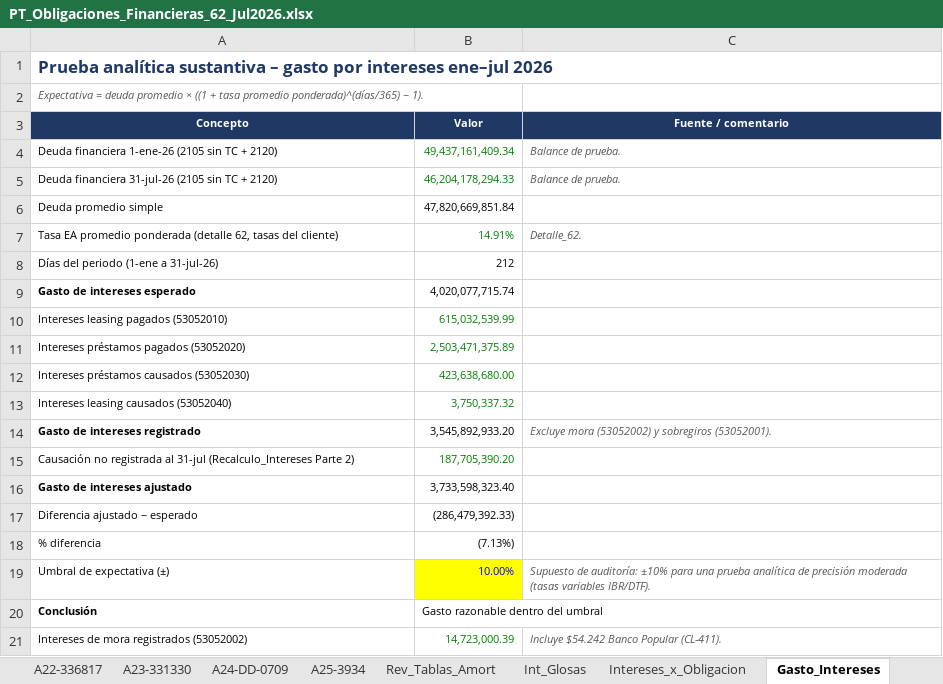
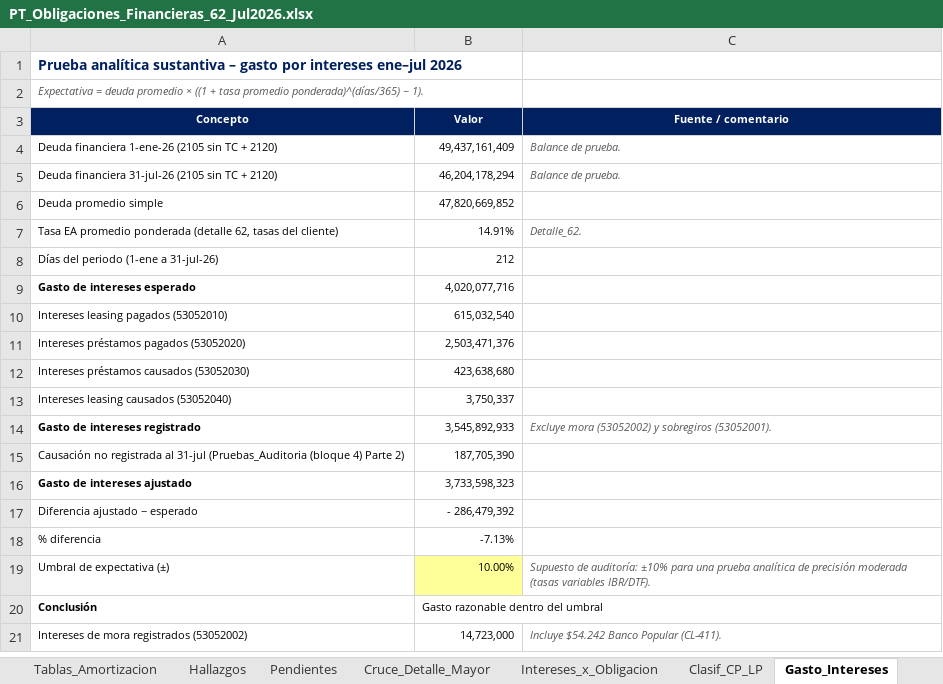
Before and after one commit to lguerram-eng/Auditoriacr, an Excel workbook: PT_Obligaciones_Financieras_62_Jul2026.xlsx, sheet Gasto_Intereses, drawn as a sheet; values as stored, in another font and other column widths than the file's, no borders; removed rows and columns are numbered as before the commit, all else as after; the diff names each change by its address in the sheet, - before the commit and + after, or states it on an @@ line.

```diff
--- a/PT_Obligaciones_Financieras_62_Jul2026.xlsx (sheet Gasto_Intereses)
+++ b/PT_Obligaciones_Financieras_62_Jul2026.xlsx (sheet Gasto_Intereses)
-sheet tab: A22-336817
-sheet tab: A23-331330
-sheet tab: A24-DD-0709
-sheet tab: A25-3934
-sheet tab: Rev_Tablas_Amort
+sheet tab: Tablas_Amortizacion
-A1 text colour: #1F3864
+A1 text colour: #002060, text size: smaller
-A3:C3 fill: #1F3864
+A3:C3 fill: #002060
-B4 (Valor): 49,437,161,409.34
+B4 (Valor): 49,437,161,409
-B4:B5 text colour: #008000
+B4:B5 text colour: black
-B5 (Valor): 46,204,178,294.33
+B5 (Valor): 46,204,178,294
-B6 (Valor): 47,820,669,851.84
+B6 (Valor): 47,820,669,852
-B7 text colour: #008000
+B7 text colour: black
-B9 (Valor): 4,020,077,715.74
+B9 (Valor): 4,020,077,716
-B10 (Valor): 615,032,539.99
+B10 (Valor): 615,032,540
-B10:B13 text colour: #008000
+B10:B13 text colour: black
-B11 (Valor): 2,503,471,375.89
+B11 (Valor): 2,503,471,376
-B12 (Valor): 423,638,680.00
+B12 (Valor): 423,638,680
-B13 (Valor): 3,750,337.32
+B13 (Valor): 3,750,337
-B14 (Valor): 3,545,892,933.20
+B14 (Valor): 3,545,892,933
-row 15: Causación no registrada al 31-jul (Recalculo_Intereses Parte 2) | 187,705,390.20
+row 15: Causación no registrada al 31-jul (Pruebas_Auditoria (bloque 4) Parte 2) | 187,705,390
-B16 (Valor): 3,733,598,323.40
+B16 (Valor): 3,733,598,323
-B17 (Valor): (286,479,392.33)
+B17 (Valor): - 286,479,392
-B18 (Valor): (7.13%)
+B18 (Valor): -7.13%
@@ B19 fill: #FFFF00 → #FFFF99, text colour: #0000FF → black @@
-B21 (Valor): 14,723,000.39
+B21 (Valor): 14,723,000
-B21 text colour: #008000
+B21 text colour: black
```
Also changed, not shown: sheet Mayor_Mov, sheet Mayor_Dic25, sheet PT_62, sheet Balance_21, sheet Intereses_x_Obligacion, sheet Clasif_CP_LP, 6 more sheets, other sheet tabs, formulas that keep their value, 2 other files.
